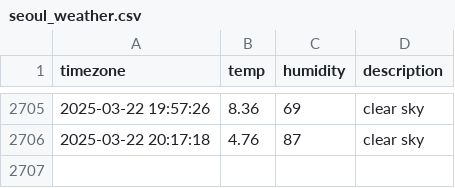
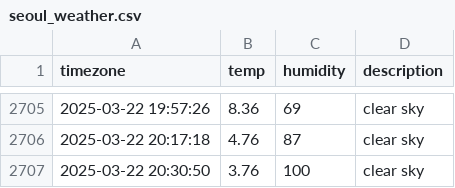
Before and after one commit to 1hyeokk/seoul_weather, a CSV file: seoul_weather.csv, drawn as a sheet; only a part is shown, gaps mark what is left out.

```diff
--- a/seoul_weather.csv
+++ b/seoul_weather.csv
@@ -2706 +2706,2 @@ timezone,temp,humidity,description
 2025-03-22 20:17:18,4.76,87,clear sky
+2025-03-22 20:30:50,3.76,100,clear sky
```
